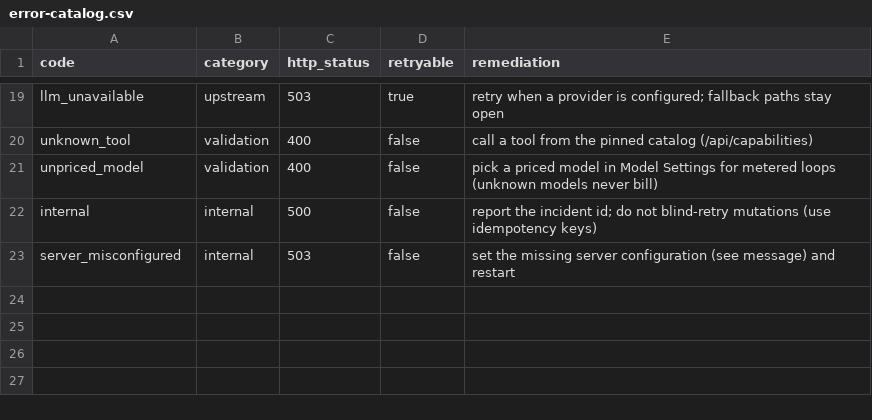
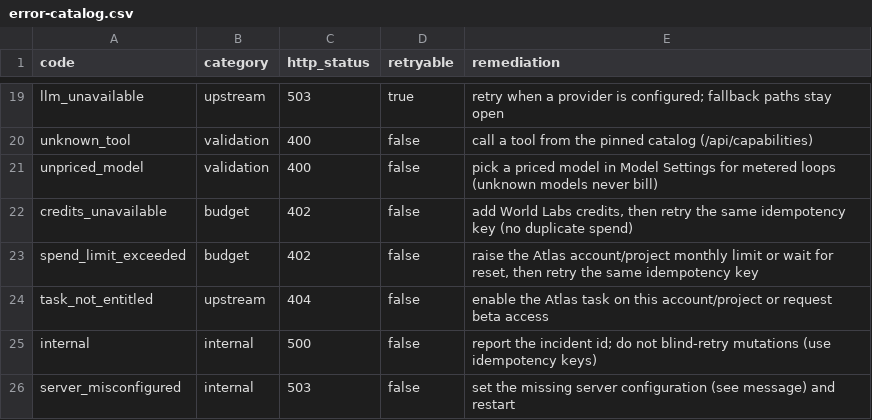
Before and after one commit to mainza-ai/kubona, a CSV file: platform/contracts/error-catalog.csv, drawn as a sheet; only a part is shown, gaps mark what is left out.

Commit message:
impl: observatory lens P0+P3, vault pre-registration, Q-37, P2 groundwork
Go: task allowlist pre-spend, fail-closed image_required, idempotency
forwarding, typed upstream errors (credits_unavailable /
spend_limit_exceeded / task_not_entitled), live-schema PinholeCameras,
Atlas inline asset upload (live id-shape fix), F-13 edge auth on lens
and prediction routes. Vault pre-registration: seal/evaluate/latest
endpoints, sigma floor, deterministic hash, sealed-3sigma Brier and
surprise levels. Console: shared Morse physics, Vault panel with bound
ghost and z-badge, snapshot capture (cover-crop 1280x720), depth.ts EXR
pipeline. Wiki: Atlas beta source page, lens audit and plan, drift
corrections, Q-36/Q-37 closed, Q-38 probe record. Suites: Go pkg/api,
console 212 tests, tsc, eslint, wiki-lint clean. Live probe
(operator-approved): pose/chisel/generate SUCCEEDED, text-to-image 0/4
TRANSIENT_UPSTREAM outage.

```diff
--- a/platform/contracts/error-catalog.csv
+++ b/platform/contracts/error-catalog.csv
@@ -21,2 +21,5 @@ unknown_tool,validation,400,false,call a tool from the pinned catalog (/api/capa
 unpriced_model,validation,400,false,pick a priced model in Model Settings for metered loops (unknown models never bill)
+credits_unavailable,budget,402,false,"add World Labs credits, then retry the same idempotency key (no duplicate spend)"
+spend_limit_exceeded,budget,402,false,"raise the Atlas account/project monthly limit or wait for reset, then retry the same idempotency key"
+task_not_entitled,upstream,404,false,enable the Atlas task on this account/project or request beta access
 internal,internal,500,false,report the incident id; do not blind-retry mutations (use idempotency keys)
```
Also changed, not shown: 29 other files.
